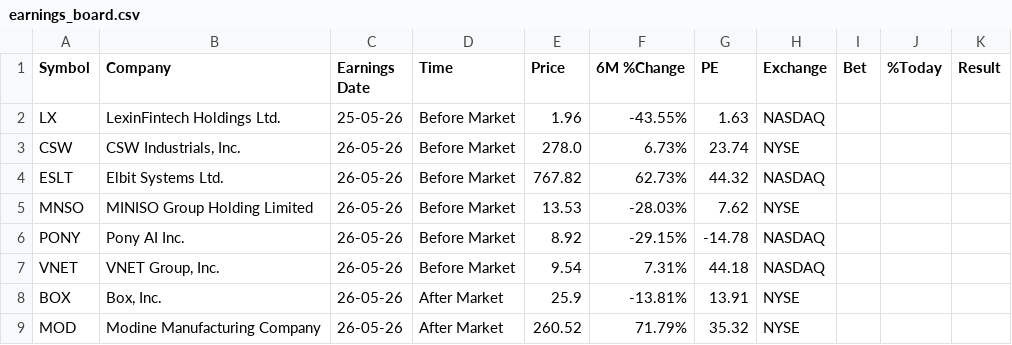
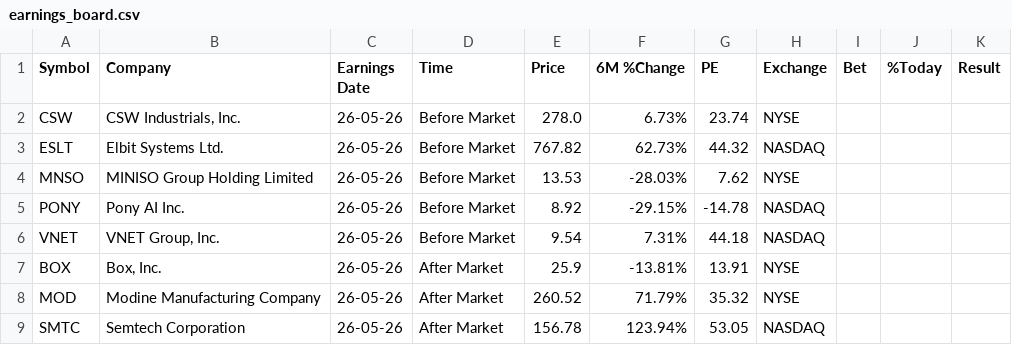
Before and after one commit to Serovine/Serovine.github.io, a CSV file: earnings_board.csv, drawn as a sheet; only a part is shown; the shorter side is filled out with more unchanged rows; the diff names each change by its address in the sheet, - before the commit and + after, or states it on an @@ line.

Commit message:
Remove LX entry from earnings_board.csv

```diff
--- a/earnings_board.csv
+++ b/earnings_board.csv
-row 2: LX | LexinFintech Holdings Ltd. | 25-05-26 | Before Market | 1.96 | -43.55% | 1.63 | NASDAQ
```
